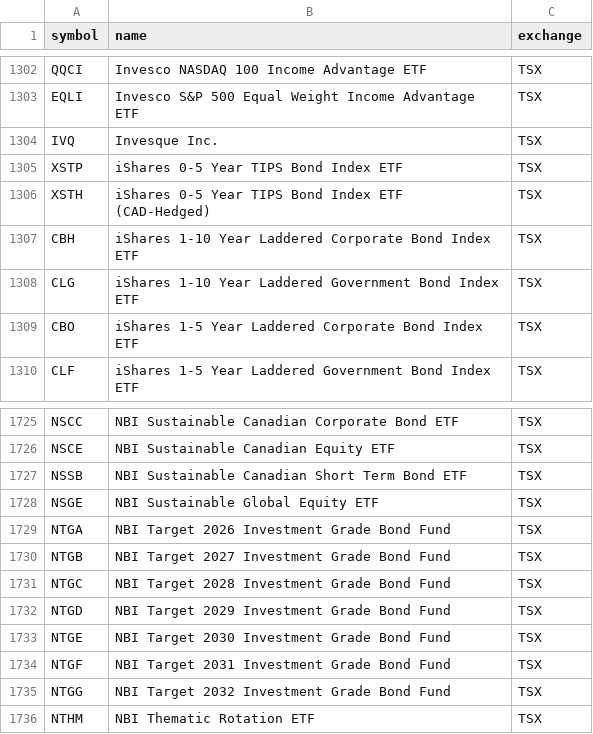
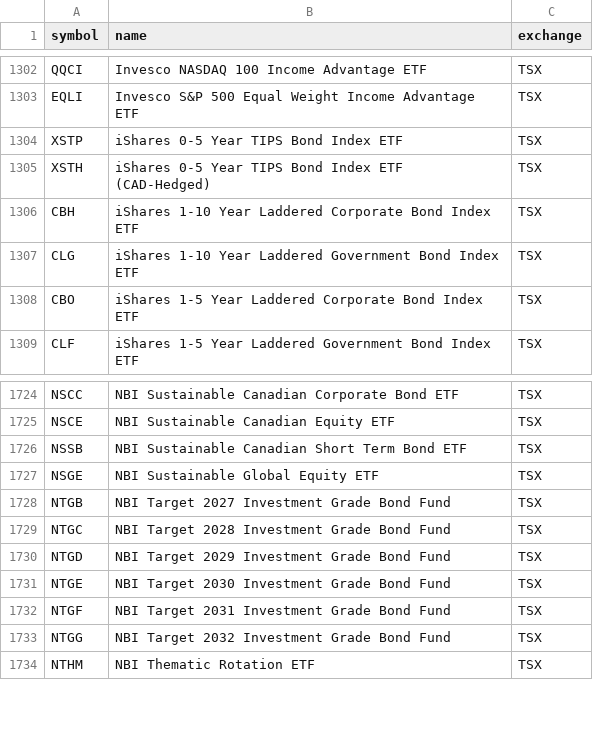
Before and after one commit to Cperkin/CanadianStats, a CSV file: data/sources/tsx-listed.csv, drawn as a sheet; only a part is shown, gaps mark what is left out; the diff names each change by its address in the sheet, - before the commit and + after, or states it on an @@ line.

```diff
--- a/data/sources/tsx-listed.csv
+++ b/data/sources/tsx-listed.csv
-row 1304: IVQ | Invesque Inc. | TSX
-row 1729: NTGA | NBI Target 2026 Investment Grade Bond Fund | TSX
```
Also changed, not shown: 7 other files.
